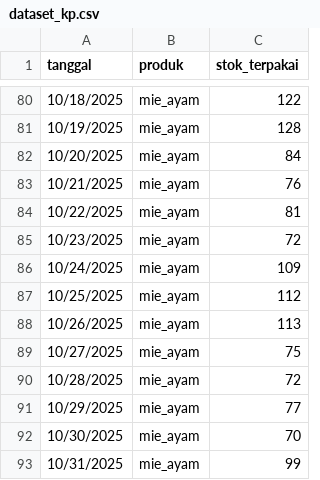
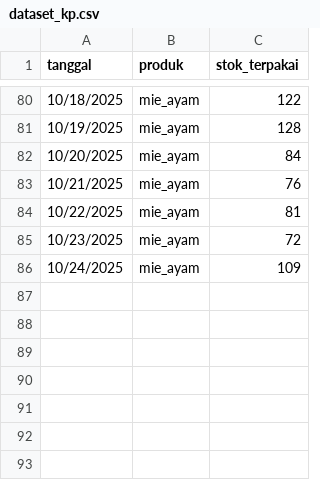
Before and after one commit to mtyh05/KP_HABIBI, a CSV file: dataset_kp.csv, drawn as a sheet; only a part is shown, gaps mark what is left out; the diff names each change by its address in the sheet, - before the commit and + after, or states it on an @@ line.

Commit message:
Update dataset_kp.csv

```diff
--- a/dataset_kp.csv
+++ b/dataset_kp.csv
-row 87: 10/25/2025 | mie_ayam | 112
-row 88: 10/26/2025 | mie_ayam | 113
-row 89: 10/27/2025 | mie_ayam | 75
-row 90: 10/28/2025 | mie_ayam | 72
-row 91: 10/29/2025 | mie_ayam | 77
-row 92: 10/30/2025 | mie_ayam | 70
-row 93: 10/31/2025 | mie_ayam | 99
```
